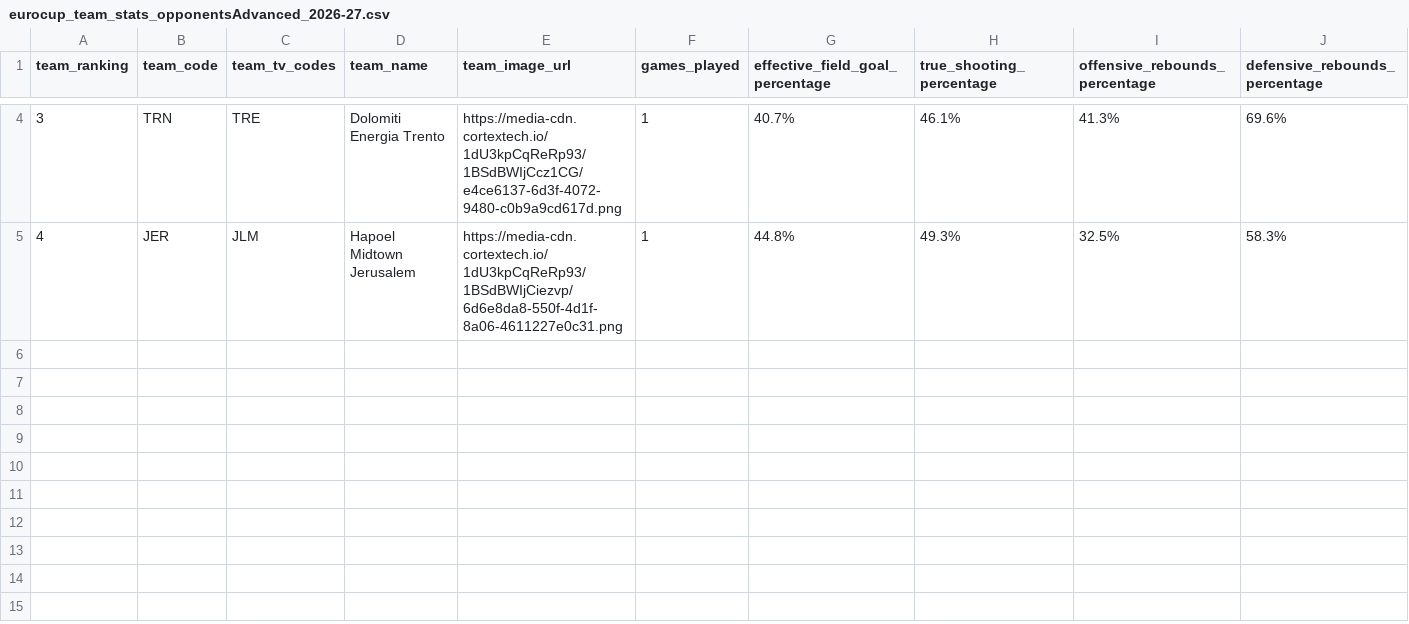
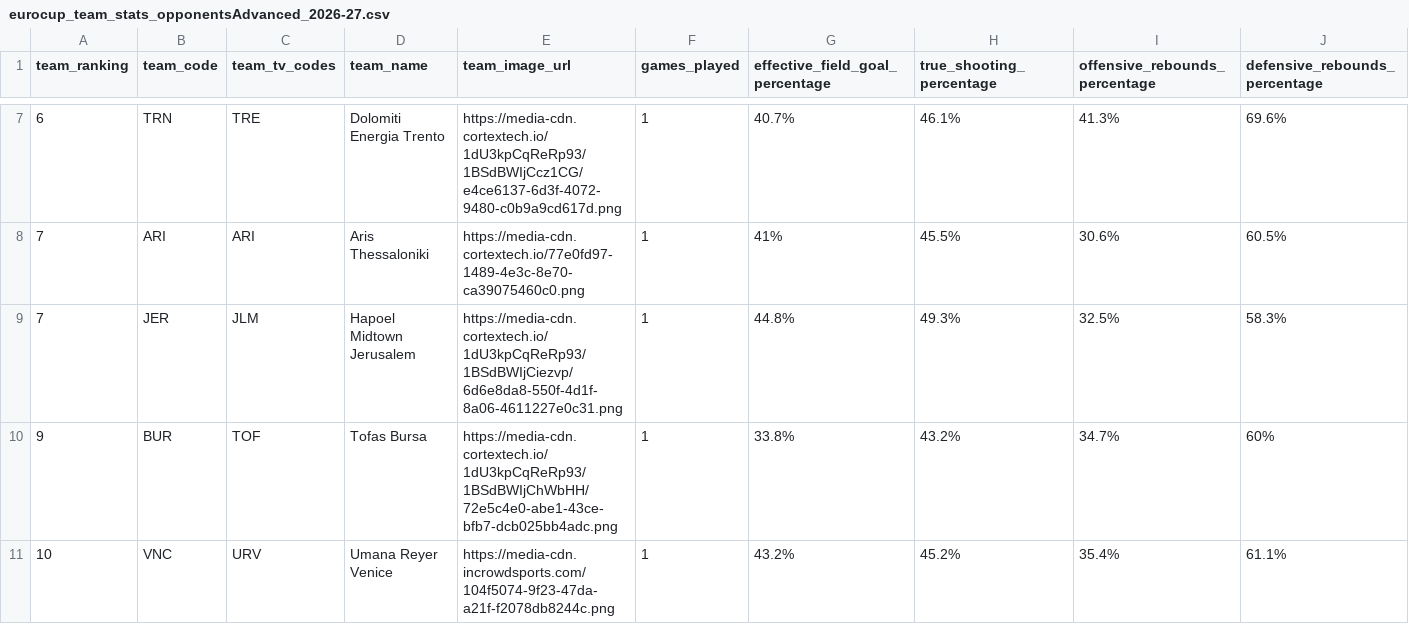
Before and after one commit to IvoVillanueva/EUROLIGAS, a CSV file: data/eurocup_team_stats_opponentsAdvanced_2026-27.csv, drawn as a sheet; only a part is shown, gaps mark what is left out; addresses are those after the commit; rows hold the shown columns only; the diff covers the shown part only; the diff names each change by its address in the sheet, - before the commit and + after, or states it on an @@ line.

```diff
--- a/data/eurocup_team_stats_opponentsAdvanced_2026-27.csv
+++ b/data/eurocup_team_stats_opponentsAdvanced_2026-27.csv
-A7 (team_ranking): 3
+A7 (team_ranking): 6
+row 8: 7 | ARI | ARI | Aris Thessaloniki | https://media-cdn.cortextech.io/77e0fd97-1489-4e3c-8e70-ca39075460c0.png | 1 | 41% | 45.5% | 30.6% | 60.5%
-A9 (team_ranking): 4
+A9 (team_ranking): 7
+row 10: 9 | BUR | TOF | Tofas Bursa | https://media-cdn.cortextech.io/1dU3kpCqReRp93/1BSdBWIjChWbHH/72e5c4e0-abe1-43ce-bfb7-dcb025bb4adc.png | 1 | 33.8% | 43.2% | 34.7% | 60%
+row 11: 10 | VNC | URV | Umana Reyer Venice | https://media-cdn.incrowdsports.com/104f5074-9f23-47da-a21f-f2078db8244c.png | 1 | 43.2% | 45.2% | 35.4% | 61.1%
```
Also changed, not shown: 3 added rows and 2 edited cells elsewhere in this file, data/eurocup_boxscore_2026-27.csv, data/eurocup_team_stats_advanced_2026-27.csv, 8 other files.
